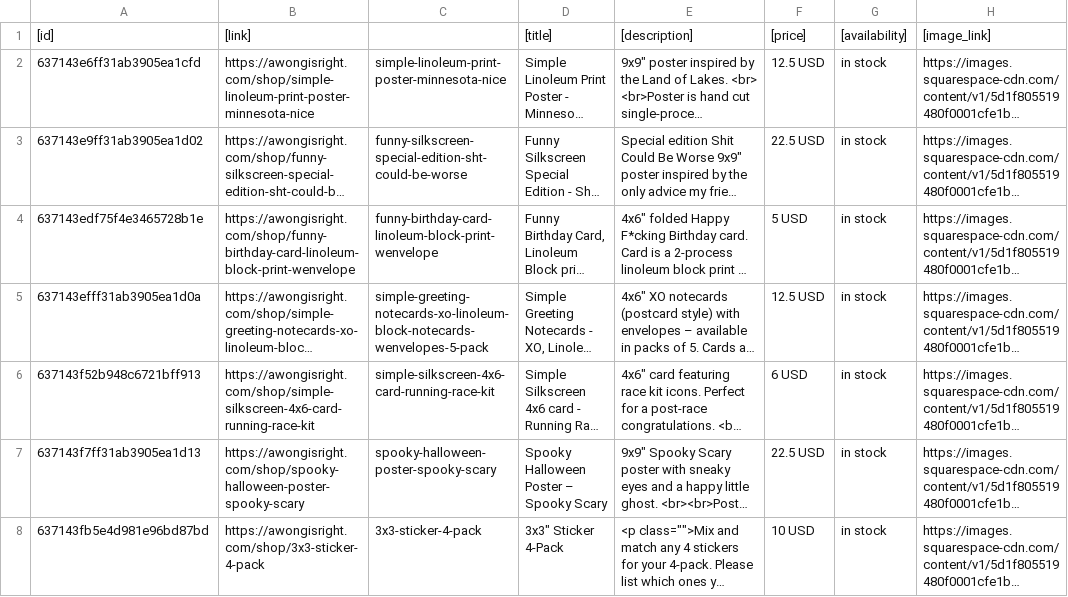
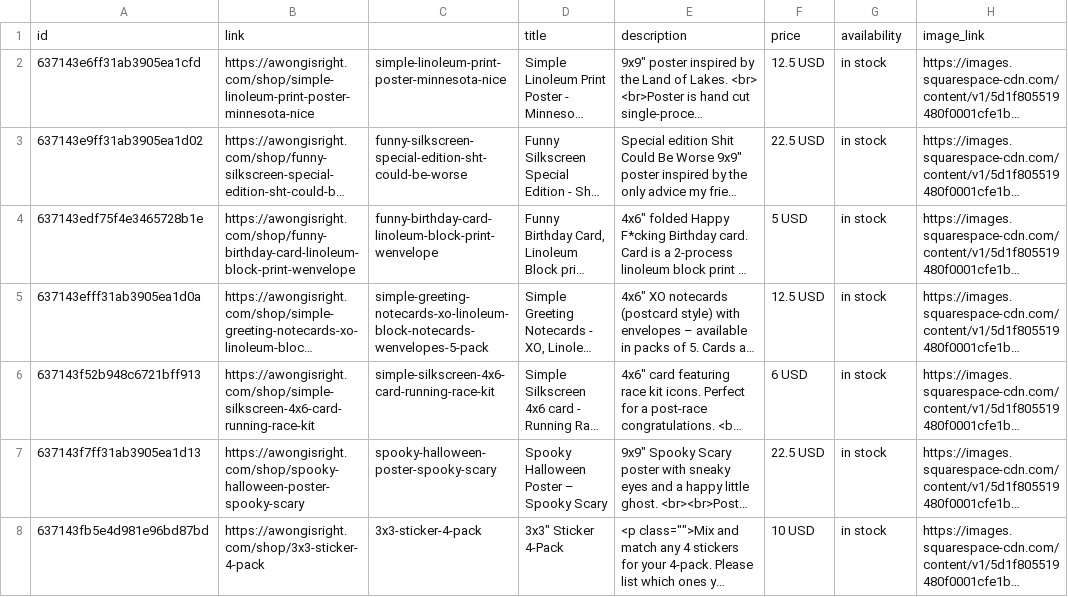
Before and after one commit to weewonk13/weewonk13.github.io, a TSV file: Etsy/est1986shop-product-listings.tsv, drawn as a sheet; long unchanged cells end in …; removed rows and columns are numbered as before the commit, all else as after; the diff names each change by its address in the sheet, - before the commit and + after, or states it on an @@ line.

Commit message:
Update est1986shop-product-listings.tsv

```diff
--- a/Etsy/est1986shop-product-listings.tsv
+++ b/Etsy/est1986shop-product-listings.tsv
-row 1: [id] | [link] |  | [title] | [description] | [price] | [availability] | [image_link]
+row 1: id | link |  | title | description | price | availability | image_link
```
